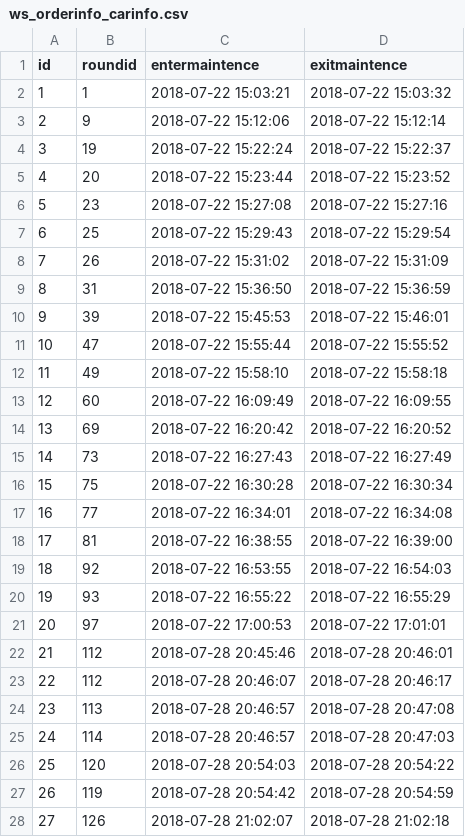
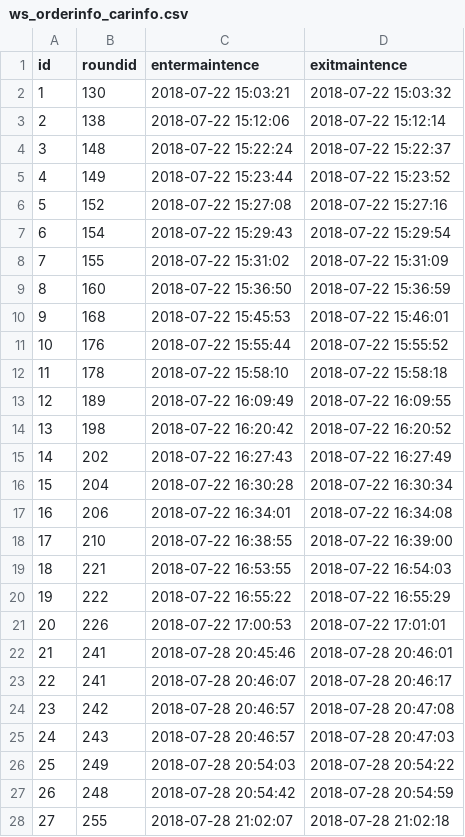
Before and after one commit to miaoever/IOT, a CSV file: Standup 6/data/order1/ws_orderinfo_carinfo.csv, drawn as a sheet; only a part is shown; the diff covers the shown part only.

```diff
--- a/Standup 6/data/order1/ws_orderinfo_carinfo.csv
+++ b/Standup 6/data/order1/ws_orderinfo_carinfo.csv
@@ -1,28 +1,28 @@
 id,roundid,entermaintence,exitmaintence
-1,1,2018-07-22 15:03:21,2018-07-22 15:03:32
-2,9,2018-07-22 15:12:06,2018-07-22 15:12:14
-3,19,2018-07-22 15:22:24,2018-07-22 15:22:37
-4,20,2018-07-22 15:23:44,2018-07-22 15:23:52
-5,23,2018-07-22 15:27:08,2018-07-22 15:27:16
-6,25,2018-07-22 15:29:43,2018-07-22 15:29:54
-7,26,2018-07-22 15:31:02,2018-07-22 15:31:09
-8,31,2018-07-22 15:36:50,2018-07-22 15:36:59
-9,39,2018-07-22 15:45:53,2018-07-22 15:46:01
-10,47,2018-07-22 15:55:44,2018-07-22 15:55:52
-11,49,2018-07-22 15:58:10,2018-07-22 15:58:18
-12,60,2018-07-22 16:09:49,2018-07-22 16:09:55
-13,69,2018-07-22 16:20:42,2018-07-22 16:20:52
-14,73,2018-07-22 16:27:43,2018-07-22 16:27:49
-15,75,2018-07-22 16:30:28,2018-07-22 16:30:34
-16,77,2018-07-22 16:34:01,2018-07-22 16:34:08
-17,81,2018-07-22 16:38:55,2018-07-22 16:39:00
-18,92,2018-07-22 16:53:55,2018-07-22 16:54:03
-19,93,2018-07-22 16:55:22,2018-07-22 16:55:29
-20,97,2018-07-22 17:00:53,2018-07-22 17:01:01
-21,112,2018-07-28 20:45:46,2018-07-28 20:46:01
-22,112,2018-07-28 20:46:07,2018-07-28 20:46:17
-23,113,2018-07-28 20:46:57,2018-07-28 20:47:08
-24,114,2018-07-28 20:46:57,2018-07-28 20:47:03
-25,120,2018-07-28 20:54:03,2018-07-28 20:54:22
-26,119,2018-07-28 20:54:42,2018-07-28 20:54:59
-27,126,2018-07-28 21:02:07,2018-07-28 21:02:18
+1,130,2018-07-22 15:03:21,2018-07-22 15:03:32
+2,138,2018-07-22 15:12:06,2018-07-22 15:12:14
+3,148,2018-07-22 15:22:24,2018-07-22 15:22:37
+4,149,2018-07-22 15:23:44,2018-07-22 15:23:52
+5,152,2018-07-22 15:27:08,2018-07-22 15:27:16
+6,154,2018-07-22 15:29:43,2018-07-22 15:29:54
+7,155,2018-07-22 15:31:02,2018-07-22 15:31:09
+8,160,2018-07-22 15:36:50,2018-07-22 15:36:59
+9,168,2018-07-22 15:45:53,2018-07-22 15:46:01
+10,176,2018-07-22 15:55:44,2018-07-22 15:55:52
+11,178,2018-07-22 15:58:10,2018-07-22 15:58:18
+12,189,2018-07-22 16:09:49,2018-07-22 16:09:55
+13,198,2018-07-22 16:20:42,2018-07-22 16:20:52
+14,202,2018-07-22 16:27:43,2018-07-22 16:27:49
+15,204,2018-07-22 16:30:28,2018-07-22 16:30:34
+16,206,2018-07-22 16:34:01,2018-07-22 16:34:08
+17,210,2018-07-22 16:38:55,2018-07-22 16:39:00
+18,221,2018-07-22 16:53:55,2018-07-22 16:54:03
+19,222,2018-07-22 16:55:22,2018-07-22 16:55:29
+20,226,2018-07-22 17:00:53,2018-07-22 17:01:01
+21,241,2018-07-28 20:45:46,2018-07-28 20:46:01
+22,241,2018-07-28 20:46:07,2018-07-28 20:46:17
+23,242,2018-07-28 20:46:57,2018-07-28 20:47:08
+24,243,2018-07-28 20:46:57,2018-07-28 20:47:03
+25,249,2018-07-28 20:54:03,2018-07-28 20:54:22
+26,248,2018-07-28 20:54:42,2018-07-28 20:54:59
+27,255,2018-07-28 21:02:07,2018-07-28 21:02:18
```
Also changed, not shown: 6 edited cells elsewhere in this file, Standup 6/data/order1/ws_orderinfo_orders_app.csv, Standup 6/data/order1/ws_orderinfo_orders_server.csv, 1 other file.
